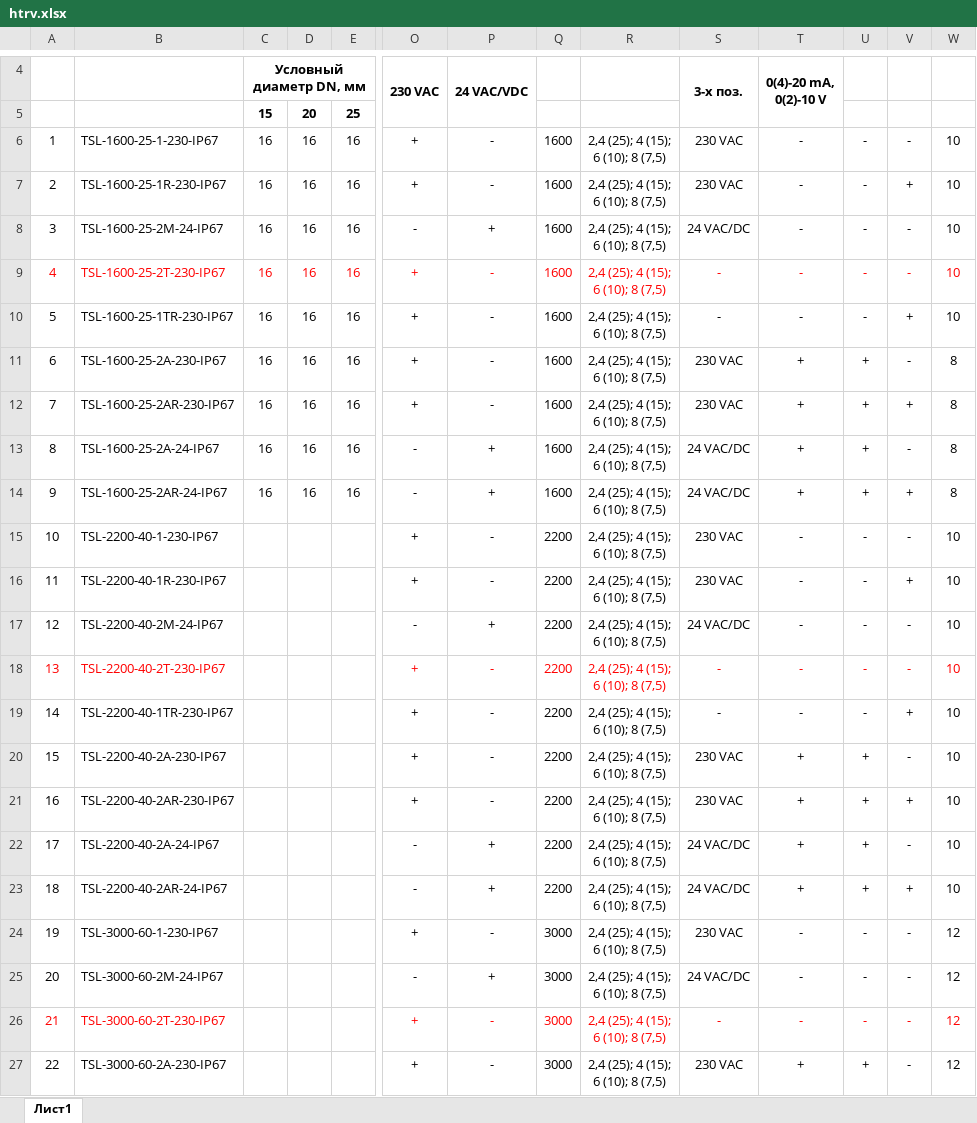
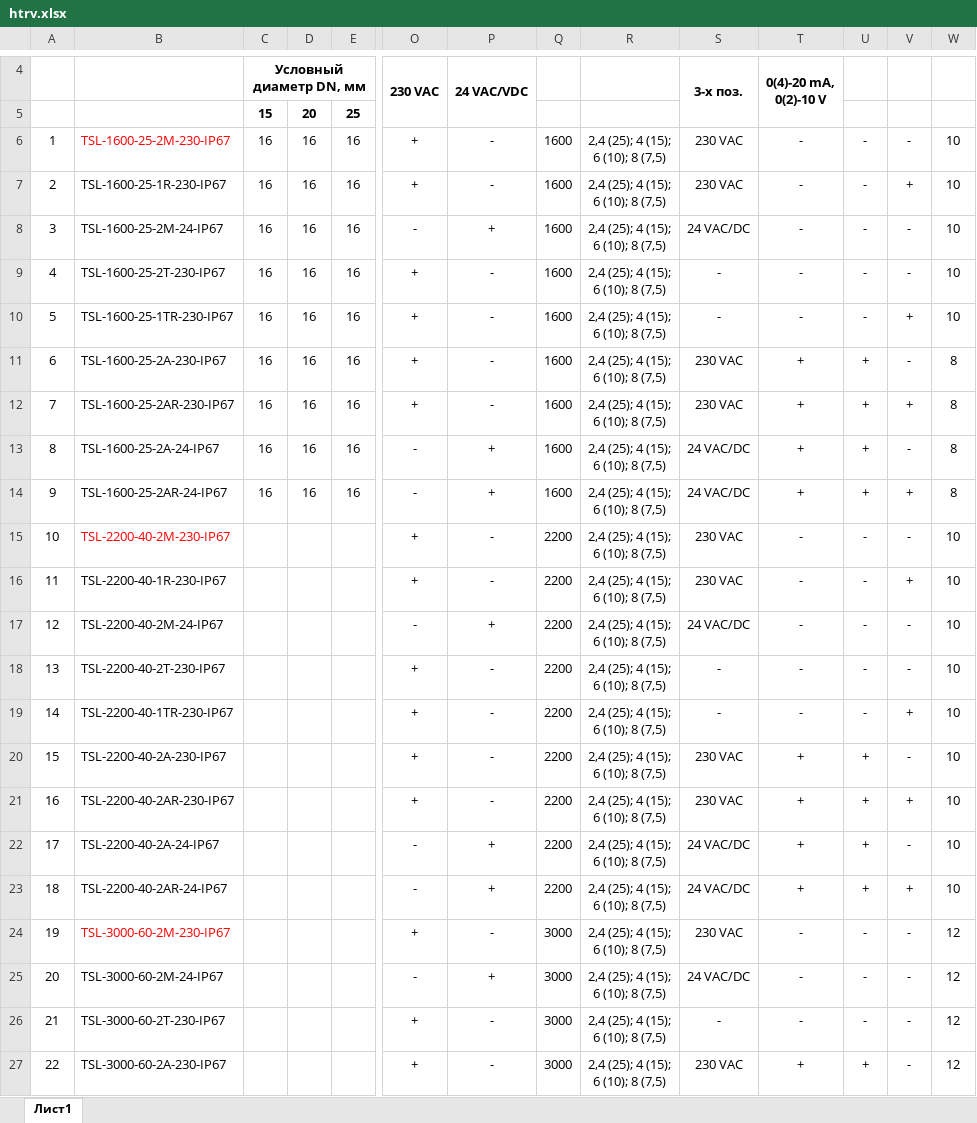
Before and after one commit to PaZa96/TeplosilaWeb, an Excel workbook: TeplosilaWeb/Content/properties/htrv.xlsx, sheet Лист1, drawn as a sheet; only a part is shown, gaps mark what is left out; values as stored, in another font and other column widths than the file's, no borders; the diff covers the shown part only; the diff names each change by its address in the sheet, - before the commit and + after, or states it on an @@ line.

```diff
--- a/TeplosilaWeb/Content/properties/htrv.xlsx (sheet Лист1)
+++ b/TeplosilaWeb/Content/properties/htrv.xlsx (sheet Лист1)
-B6: TSL-1600-25-1-230-IP67
+B6: TSL-1600-25-2М-230-IP67
-B6 text colour: black
+B6 text colour: #FF0000
-A9:E9 text colour: #FF0000
+A9:E9 text colour: black
-O9:W9 text colour: #FF0000
+O9:W9 text colour: black
-B15: TSL-2200-40-1-230-IP67
+B15: TSL-2200-40-2М-230-IP67
-B15 text colour: black
+B15 text colour: #FF0000
-A18:B18 text colour: #FF0000
+A18:B18 text colour: black
-O18:W18 text colour: #FF0000
+O18:W18 text colour: black
-B24: TSL-3000-60-1-230-IP67
+B24: TSL-3000-60-2М-230-IP67
-B24 text colour: black
+B24 text colour: #FF0000
-A26:B26 text colour: #FF0000
+A26:B26 text colour: black
-O26:W26 text colour: #FF0000
+O26:W26 text colour: black
```
Also changed, not shown: cell formats elsewhere in this sheet, TeplosilaWeb/Content/properties/gtrv.xlsx, TeplosilaWeb/Content/properties/gtrv3.xlsx, 5 other files.
